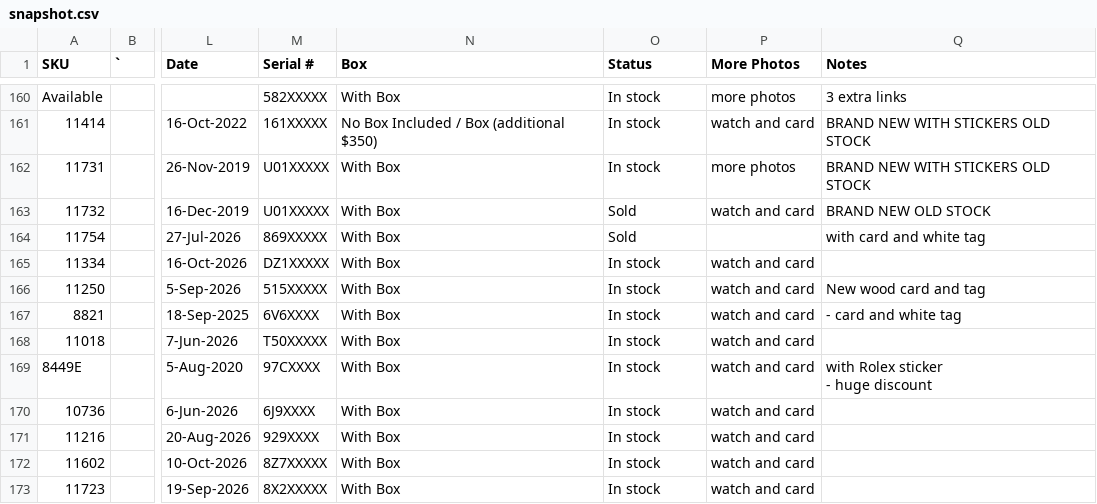
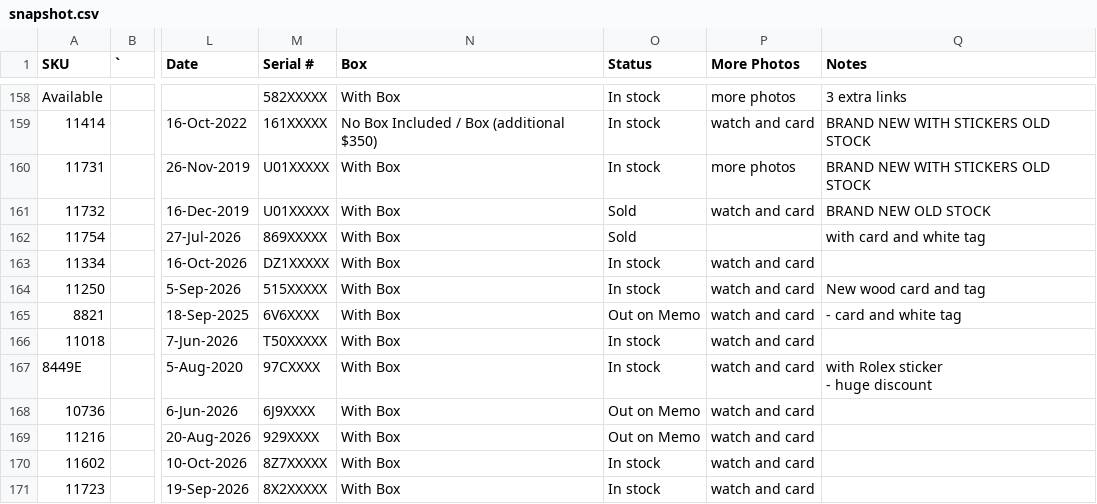
Before and after one commit to CHRISEVO24/benny-rich-tracker, a CSV file: snapshot.csv, drawn as a sheet; only a part is shown, gaps mark what is left out; addresses are those after the commit; the diff covers the shown part only; the diff names each change by its address in the sheet, - before the commit and + after, or states it on an @@ line.

Commit message:
Snapshot 2026-11-27 09:21 PM ET [skip ci]

```diff
--- a/snapshot.csv
+++ b/snapshot.csv
-O165 (Status): In stock
+O165 (Status): Out on Memo
-O168:O169 (Status): In stock
+O168:O169 (Status): Out on Memo
```
Also changed, not shown: 2 removed rows and 8 edited cells elsewhere in this file, 1 other file.
